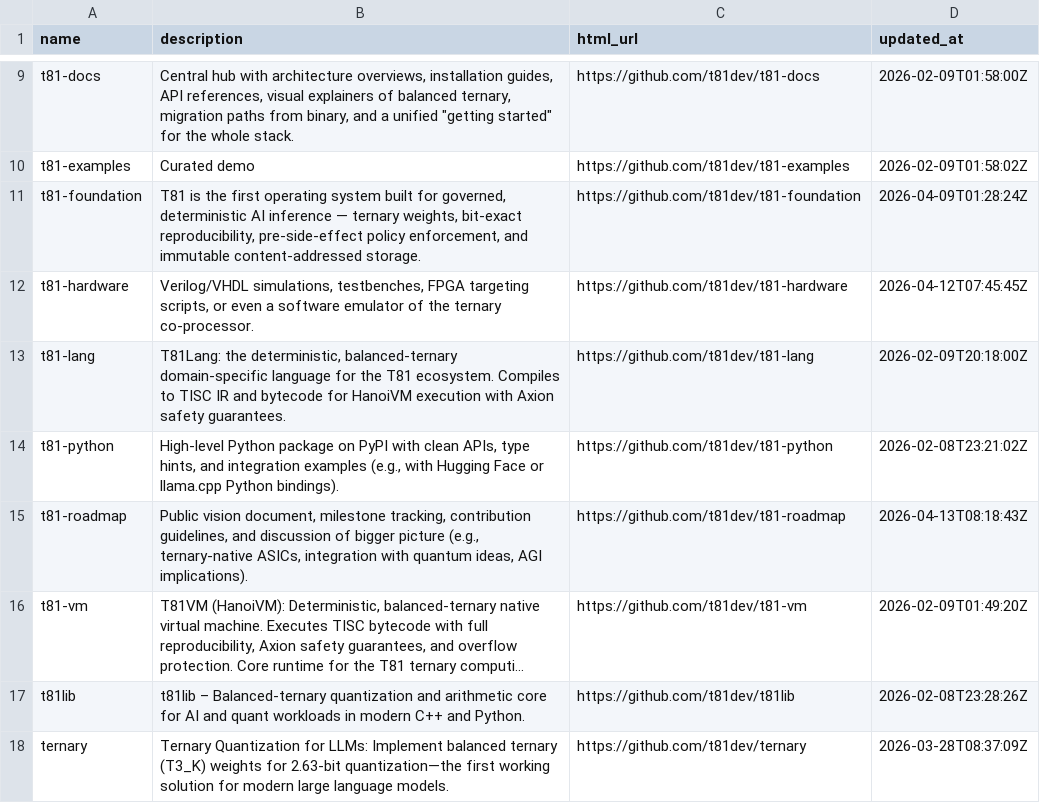
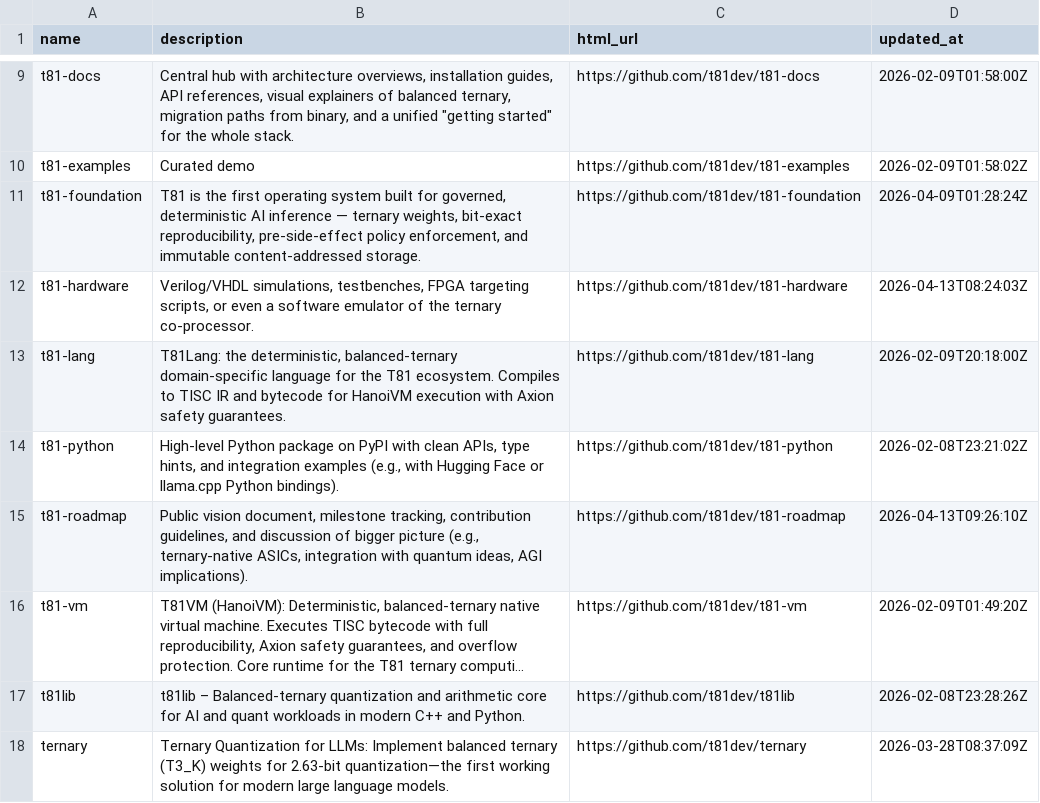
Before and after one commit to t81dev/t81-hardware, a TSV file: docs/ecosystem-repos.tsv, drawn as a sheet; only a part is shown, gaps mark what is left out; long unchanged cells end in …; the diff names each change by its address in the sheet, - before the commit and + after, or states it on an @@ line.

```diff
--- a/docs/ecosystem-repos.tsv
+++ b/docs/ecosystem-repos.tsv
-D12 (updated_at): 2026-04-12T07:45:45Z
+D12 (updated_at): 2026-04-13T08:24:03Z
-D15 (updated_at): 2026-04-13T08:18:43Z
+D15 (updated_at): 2026-04-13T09:26:10Z
```
